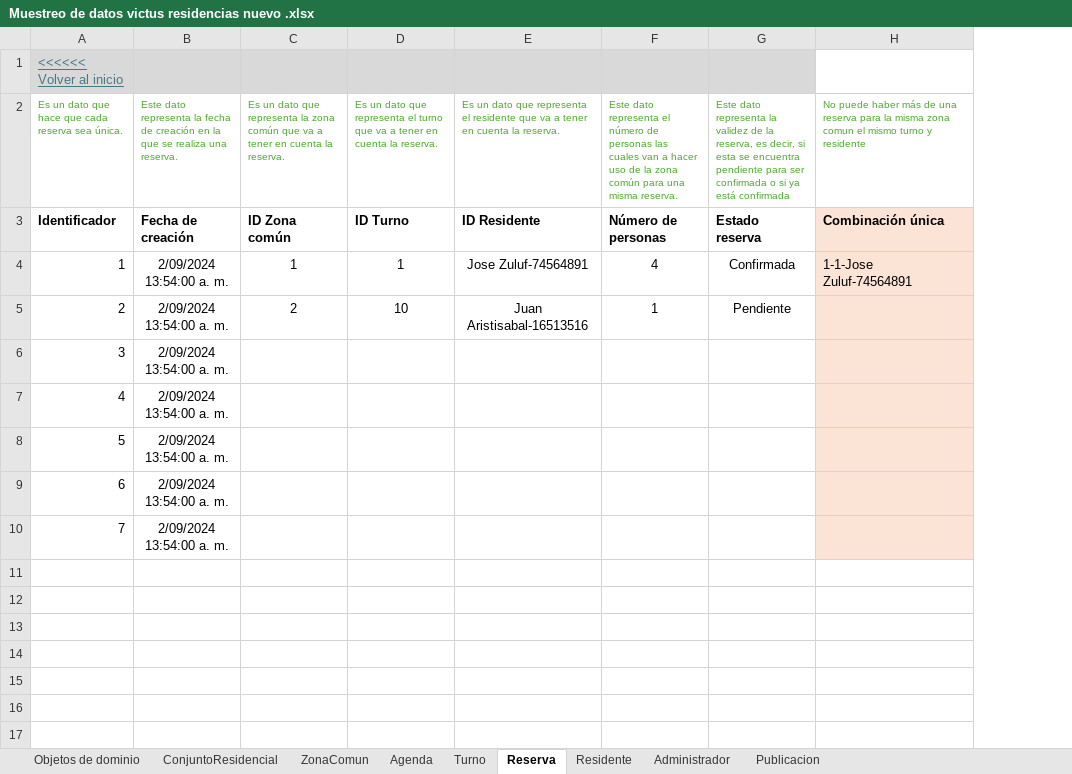
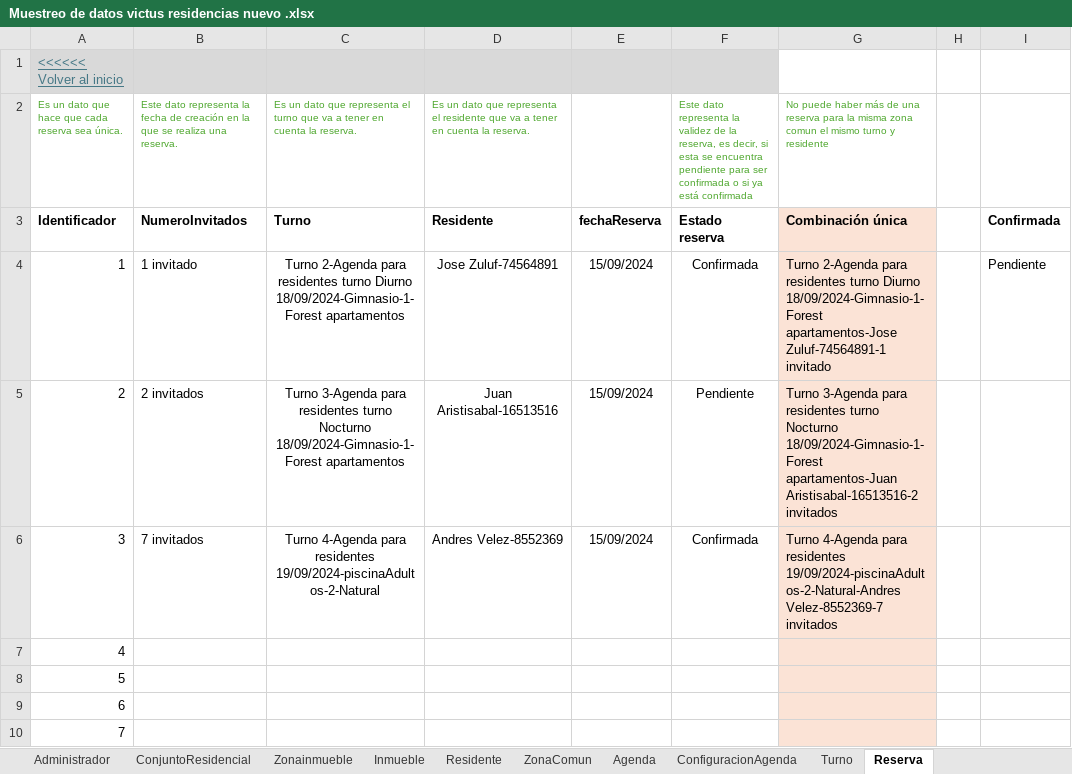
Before and after one commit to JZuluf/victus-doc, an Excel workbook: Doo-Doc/Nueva Version Victus/Muestreo de datos victus residencias nuevo .xlsx, sheet Reserva, drawn as a sheet; values as stored, in another font and other column widths than the file's, no borders; removed rows and columns are numbered as before the commit, all else as after; the diff names each change by its address in the sheet, - before the commit and + after, or states it on an @@ line.

Commit message:
Nuevo muestreo de datos para la nueva vista del problema

```diff
--- a/Doo-Doc/Nueva Version Victus/Muestreo de datos victus residencias nuevo .xlsx (sheet Reserva)
+++ b/Doo-Doc/Nueva Version Victus/Muestreo de datos victus residencias nuevo .xlsx (sheet Reserva)
-sheet tab: Publicacion
+sheet tab: Zonainmueble
+sheet tab: Inmueble
+sheet tab: ConfiguracionAgenda
@@ sheet tab order changed: Administrador | ConjuntoResidencial | Zonainmueble | Inmueble | Residente | ZonaComun | Agenda | ConfiguracionAgenda | Turno | Reserva @@
-column B, rows 2-10: Este dato representa la fecha de creación en la que se realiza una reserva. | Fecha de creación | 2/09/2024 13:54:00 a. m. | 2/09/2024 13:54:00 a. m. | 2/09/2024 13:54:00 a. m. | 2/09/2024 13:54:00 a. m. | 2/09/2024 13:54:00 a. m. | 2/09/2024 13:54:00 a. m. | 2/09/2024 13:54:00 a. m.
-column C, rows 2-5: Es un dato que representa la zona común que va a tener en cuenta la reserva. | ID Zona común | 1 | 2
-column D, rows 2-5: Es un dato que representa el turno que va a tener en cuenta la reserva. | ID Turno | 1 | 10
+column B, rows 2-6: Este dato representa la fecha de creación en la que se realiza una reserva. | NumeroInvitados | 1 invitado | 2 invitados | 7 invitados
+column C, rows 2-6: Es un dato que representa el turno que va a tener en cuenta la reserva. | Turno | Turno 2-Agenda para residentes turno Diurno 18/09/2024-Gimnasio-1-Forest apartamentos | Turno 3-Agenda para residentes turno Nocturno 18/09/2024-Gimnasio-1-Forest apartamentos | Turno 4-Agenda para residentes 19/09/2024-piscinaAdultos-2-Natural
-column F, rows 2-5: Este dato representa el número de personas las cuales van a hacer uso de la zona común para una misma reserva. | Número de personas | 4 | 1
+column E, rows 3-6: fechaReserva | 15/09/2024 | 15/09/2024 | 15/09/2024
+column H, empty
+column I, rows 3-4: Confirmada | Pendiente
-D3: ID Residente
+D3: Residente
-G4: 1-1-Jose Zuluf-74564891
+G4: Turno 2-Agenda para residentes turno Diurno 18/09/2024-Gimnasio-1-Forest apartamentos-Jose Zuluf-74564891-1 invitado
-G5: (empty)
+G5: Turno 3-Agenda para residentes turno Nocturno 18/09/2024-Gimnasio-1-Forest apartamentos-Juan Aristisabal-16513516-2 invitados
-D6: (empty)
+D6: Andres Velez-8552369
-F6: (empty)
+F6: Confirmada
-G6: (empty)
+G6: Turno 4-Agenda para residentes 19/09/2024-piscinaAdultos-2-Natural-Andres Velez-8552369-7 invitados
```
Also changed, not shown: sheet Turno, sheet Agenda, sheet Administrador, sheet ZonaComun, sheet Residente, sheet ConjuntoResidencial, formulas that keep their value, Doo-Doc/Nueva Version Victus/Modelo De Dominio Enriquecido Gestión de Residentes.xlsx, Doo-Doc/Nueva Version Victus/Modelo De Dominio Enriquecido Gestión de conjuntos residenciales.xlsx, 3 other files.
